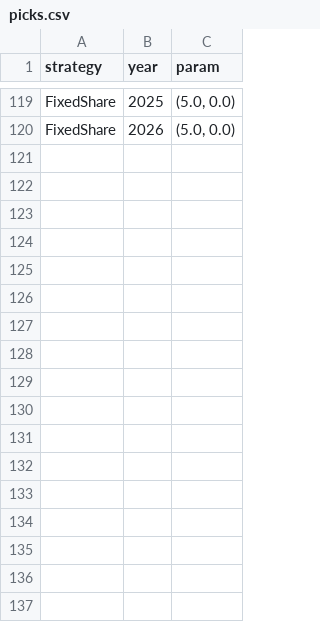
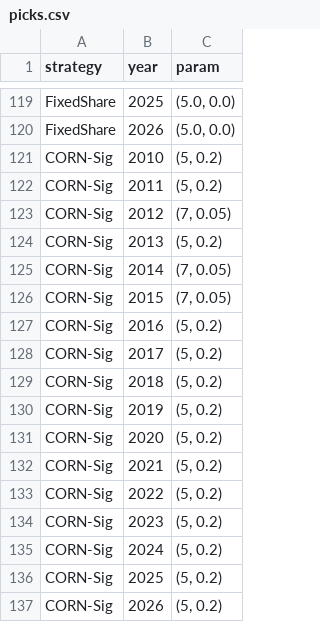
Before and after one commit to gonzalogarciame/olps-benchmarks, a CSV file: results/etf/picks.csv, drawn as a sheet; only a part is shown, gaps mark what is left out.

```diff
--- a/results/etf/picks.csv
+++ b/results/etf/picks.csv
@@ -120 +120,18 @@ FixedShare,2025,"(5.0, 0.0)"
 FixedShare,2026,"(5.0, 0.0)"
+CORN-Sig,2010,"(5, 0.2)"
+CORN-Sig,2011,"(5, 0.2)"
+CORN-Sig,2012,"(7, 0.05)"
+CORN-Sig,2013,"(5, 0.2)"
+CORN-Sig,2014,"(7, 0.05)"
+CORN-Sig,2015,"(7, 0.05)"
+CORN-Sig,2016,"(5, 0.2)"
+CORN-Sig,2017,"(5, 0.2)"
+CORN-Sig,2018,"(5, 0.2)"
+CORN-Sig,2019,"(5, 0.2)"
+CORN-Sig,2020,"(5, 0.2)"
+CORN-Sig,2021,"(5, 0.2)"
+CORN-Sig,2022,"(5, 0.2)"
+CORN-Sig,2023,"(5, 0.2)"
+CORN-Sig,2024,"(5, 0.2)"
+CORN-Sig,2025,"(5, 0.2)"
+CORN-Sig,2026,"(5, 0.2)"
```
Also changed, not shown: results/djia/keys.csv, results/djia/metrics.csv, 5 other files.
